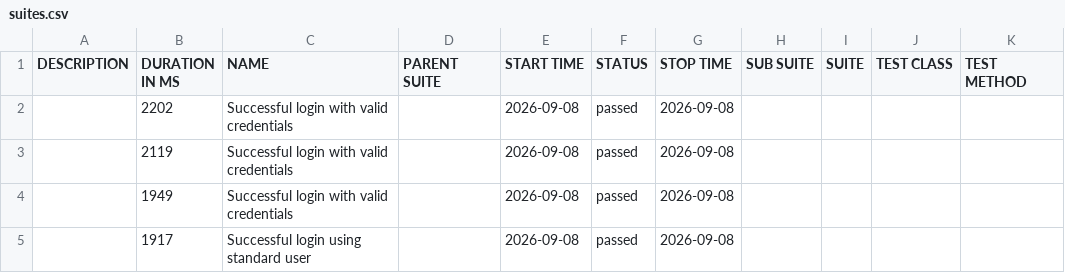
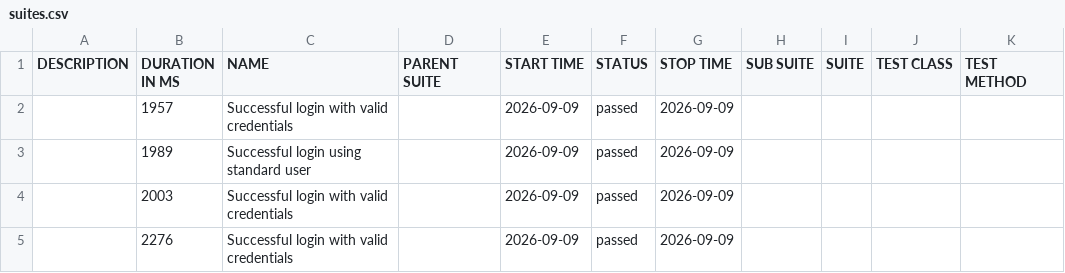
Before and after one commit to TheHoneyBadger13/Automation-Porfolio, a CSV file: allure/data/suites.csv, drawn as a sheet.

```diff
--- a/allure/data/suites.csv
+++ b/allure/data/suites.csv
@@ -1,5 +1,5 @@
 "DESCRIPTION","DURATION IN MS","NAME","PARENT SUITE","START TIME","STATUS","STOP TIME","SUB SUITE","SUITE","TEST CLASS","TEST METHOD"
-"","2202","Successful login with valid credentials","","2026-09-08","passed","2026-09-08","","","",""
-"","2119","Successful login with valid credentials","","2026-09-08","passed","2026-09-08","","","",""
-"","1949","Successful login with valid credentials","","2026-09-08","passed","2026-09-08","","","",""
-"","1917","Successful login using standard user","","2026-09-08","passed","2026-09-08","","","",""
+"","1957","Successful login with valid credentials","","2026-09-09","passed","2026-09-09","","","",""
+"","1989","Successful login using standard user","","2026-09-09","passed","2026-09-09","","","",""
+"","2003","Successful login with valid credentials","","2026-09-09","passed","2026-09-09","","","",""
+"","2276","Successful login with valid credentials","","2026-09-09","passed","2026-09-09","","","",""
```
Also changed, not shown: 33 other files.
